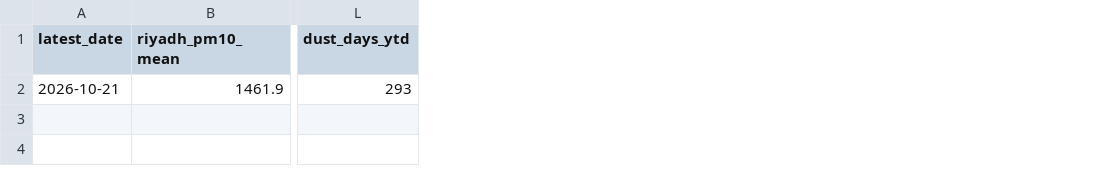
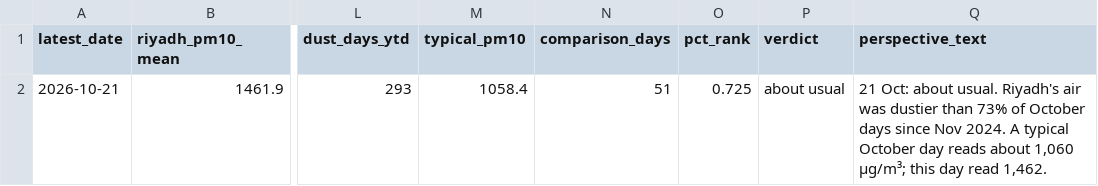
Before and after one commit to khaledbinkhunein/riyadh-air-quality, a CSV file: data/summary.csv, drawn as a sheet; only a part is shown, gaps mark what is left out; the diff names each change by its address in the sheet, - before the commit and + after, or states it on an @@ line.

Commit message:
Data through 2026-10-21

```diff
--- a/data/summary.csv
+++ b/data/summary.csv
+column M (typical_pm10), row 2: 1058.4
+column N (comparison_days), row 2: 51
+column O (pct_rank), row 2: 0.725
+column P (verdict), row 2: about usual
+column Q (perspective_text), row 2: 21 Oct: about usual. Riyadh's air was dustier than 73% of October days since Nov 2024. A typical October day reads about 1,060 µg/m³; this day read 1,462.
```
